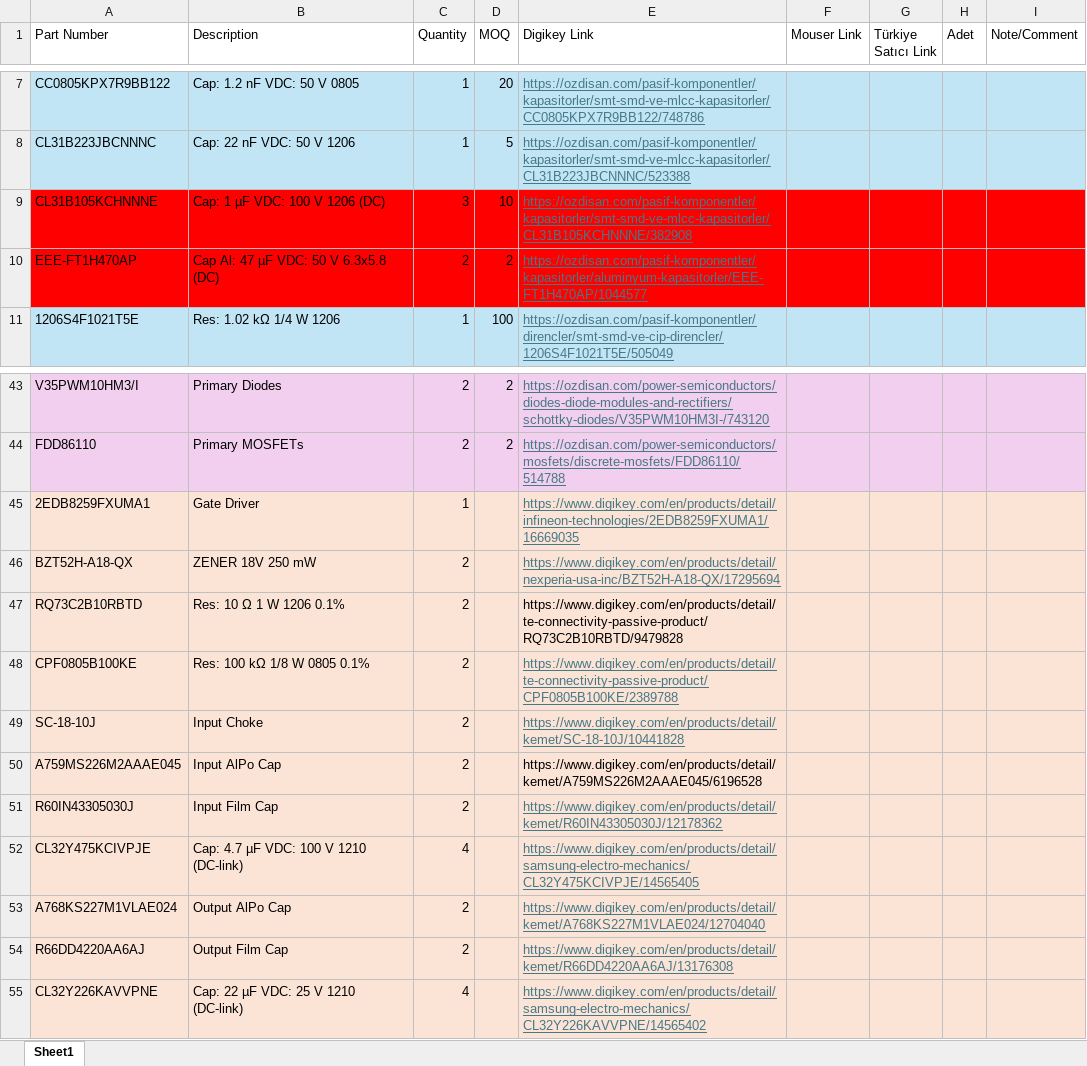
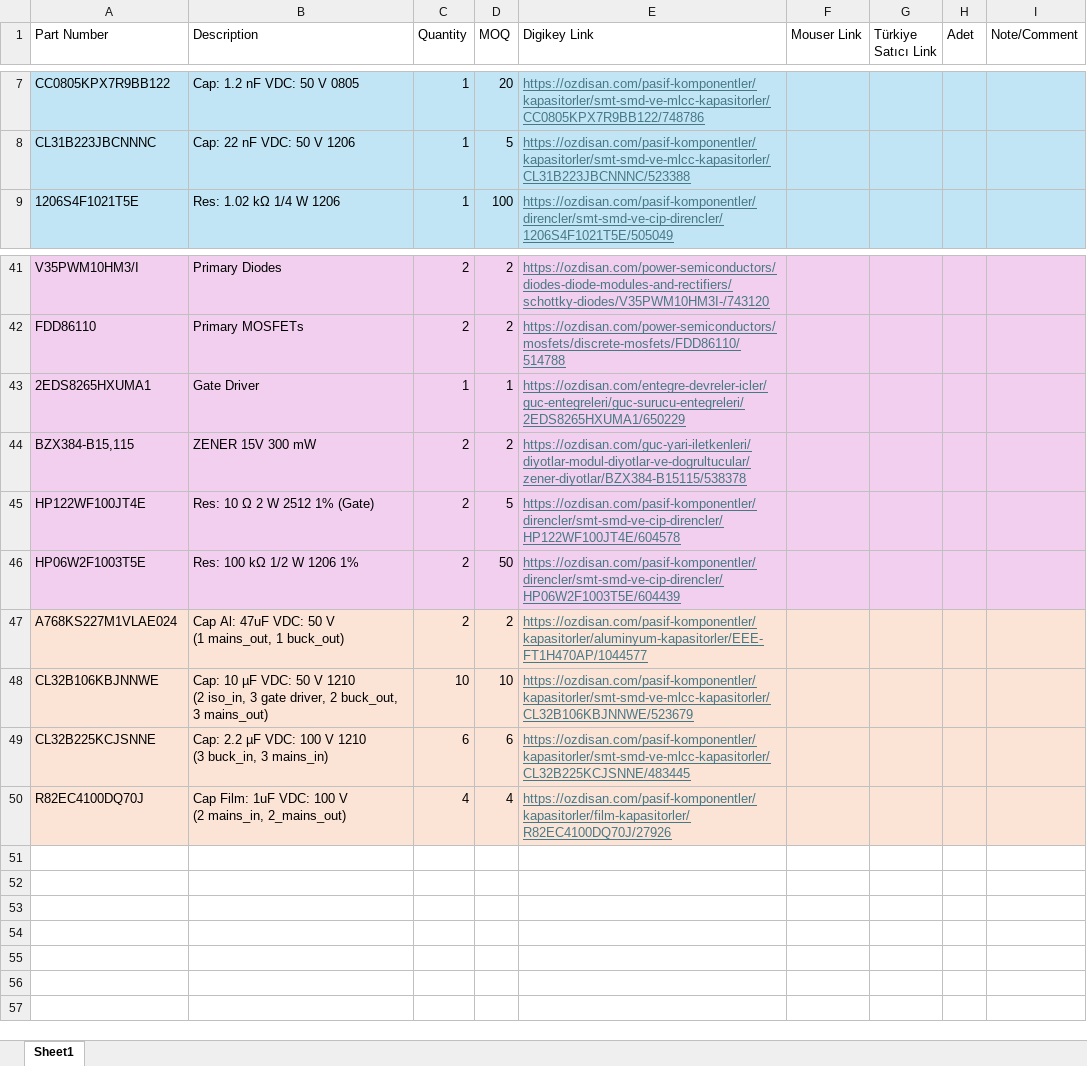
Before and after one commit to eliftplgl/ELE713-Two-Switch-Flyback, an Excel workbook: componentList.xlsx, sheet Sheet1, drawn as a sheet; only a part is shown, gaps mark what is left out; values as stored, in another font and other column widths than the file's, no borders; removed rows and columns are numbered as before the commit, all else as after; ↵ is a line break in a cell; the diff names each change by its address in the sheet, - before the commit and + after, or states it on an @@ line.

Commit message:
only optocoupler missing

```diff
--- a/componentList.xlsx (sheet Sheet1)
+++ b/componentList.xlsx (sheet Sheet1)
-row 9: CL31B105KCHNNNE | Cap: 1 µF VDC: 100 V 1206 (DC) | 3 | 10 | https://ozdisan.com/pasif-komponentler/kapasitorler/smt-smd-ve-mlcc-kapasitorler/CL31B105KCHNNNE/382908
-row 10: EEE-FT1H470AP | Cap Al: 47 µF VDC: 50 V 6.3x5.8 (DC) | 2 | 2 | https://ozdisan.com/pasif-komponentler/kapasitorler/aluminyum-kapasitorler/EEE-FT1H470AP/1044577
-A43 (Part Number): 2EDB8259FXUMA1
+A43 (Part Number): 2EDS8265HXUMA1
-D43 (MOQ): (empty)
+D43 (MOQ): 1
-E43 (Digikey Link): https://www.digikey.com/en/products/detail/infineon-technologies/2EDB8259FXUMA1/16669035
+E43 (Digikey Link): https://ozdisan.com/entegre-devreler-icler/guc-entegreleri/guc-surucu-entegreleri/2EDS8265HXUMA1/650229
-row 46: BZT52H-A18-QX | ZENER 18V 250 mW | 2 |  | https://www.digikey.com/en/products/detail/nexperia-usa-inc/BZT52H-A18-QX/17295694
-row 47: RQ73C2B10RBTD | Res: 10 Ω 1 W 1206 0.1% | 2 |  | https://www.digikey.com/en/products/detail/te-connectivity-passive-product/RQ73C2B10RBTD/9479828
-row 48: CPF0805B100KE | Res: 100 kΩ 1/8 W 0805 0.1% | 2 |  | https://www.digikey.com/en/products/detail/te-connectivity-passive-product/CPF0805B100KE/2389788
-row 49: SC-18-10J | Input Choke | 2 |  | https://www.digikey.com/en/products/detail/kemet/SC-18-10J/10441828
-row 50: A759MS226M2AAAE045 | Input AlPo Cap | 2 |  | https://www.digikey.com/en/products/detail/kemet/A759MS226M2AAAE045/6196528
-row 51: R60IN43305030J | Input Film Cap | 2 |  | https://www.digikey.com/en/products/detail/kemet/R60IN43305030J/12178362
-row 52: CL32Y475KCIVPJE | Cap: 4.7 µF VDC: 100 V 1210 (DC-link) | 4 |  | https://www.digikey.com/en/products/detail/samsung-electro-mechanics/CL32Y475KCIVPJE/14565405
+row 44: BZX384-B15,115 | ZENER 15V 300 mW | 2 | 2 | https://ozdisan.com/guc-yari-iletkenleri/diyotlar-modul-diyotlar-ve-dogrultucular/zener-diyotlar/BZX384-B15115/538378
+row 45: HP122WF100JT4E | Res: 10 Ω 2 W 2512 1% (Gate) | 2 | 5 | https://ozdisan.com/pasif-komponentler/direncler/smt-smd-ve-cip-direncler/HP122WF100JT4E/604578
+row 46: HP06W2F1003T5E | Res: 100 kΩ 1/2 W 1206 1% | 2 | 50 | https://ozdisan.com/pasif-komponentler/direncler/smt-smd-ve-cip-direncler/HP06W2F1003T5E/604439
-B47 (Description): Output AlPo Cap
+B47 (Description): Cap Al: 47uF VDC: 50 V ↵ (1 mains_out, 1 buck_out)
-D47 (MOQ): (empty)
+D47 (MOQ): 2
-E47 (Digikey Link): https://www.digikey.com/en/products/detail/kemet/A768KS227M1VLAE024/12704040
+E47 (Digikey Link): https://ozdisan.com/pasif-komponentler/kapasitorler/aluminyum-kapasitorler/EEE-FT1H470AP/1044577
-row 54: R66DD4220AA6AJ | Output Film Cap | 2 |  | https://www.digikey.com/en/products/detail/kemet/R66DD4220AA6AJ/13176308
-row 55: CL32Y226KAVVPNE | Cap: 22 µF VDC: 25 V 1210 (DC-link) | 4 |  | https://www.digikey.com/en/products/detail/samsung-electro-mechanics/CL32Y226KAVVPNE/14565402
+row 48: CL32B106KBJNNWE | Cap: 10 µF VDC: 50 V 1210 ↵ (2 iso_in, 3 gate driver, 2 buck_out, 3 mains_out) | 10 | 10 | https://ozdisan.com/pasif-komponentler/kapasitorler/smt-smd-ve-mlcc-kapasitorler/CL32B106KBJNNWE/523679
+row 49: CL32B225KCJSNNE | Cap: 2.2 µF VDC: 100 V 1210 ↵ (3 buck_in, 3 mains_in) | 6 | 6 | https://ozdisan.com/pasif-komponentler/kapasitorler/smt-smd-ve-mlcc-kapasitorler/CL32B225KCJSNNE/483445
+row 50: R82EC4100DQ70J | Cap Film: 1uF VDC: 100 V ↵ (2 mains_in, 2_mains_out) | 4 | 4 | https://ozdisan.com/pasif-komponentler/kapasitorler/film-kapasitorler/R82EC4100DQ70J/27926
```
